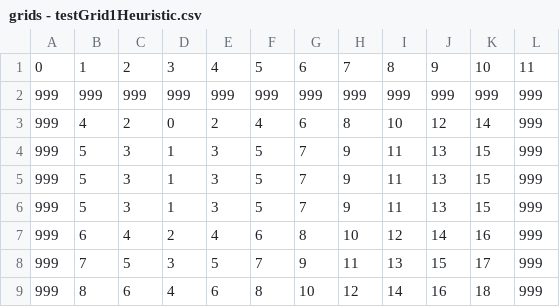
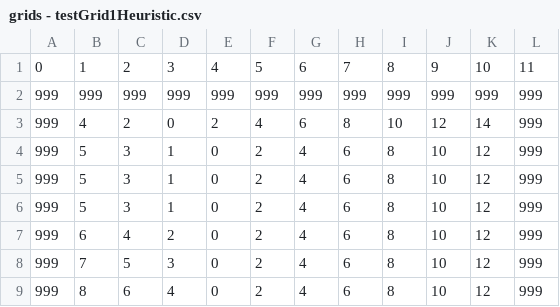
Before and after one commit to jayrock3000/CPSC481, a CSV file: grids - testGrid1Heuristic.csv, drawn as a sheet; only a part is shown; the diff covers the shown part only.

```diff
--- a/grids - testGrid1Heuristic.csv
+++ b/grids - testGrid1Heuristic.csv
@@ -3,7 +3,7 @@
 999,4,2,0,2,4,6,8,10,12,14,999
-999,5,3,1,3,5,7,9,11,13,15,999
-999,5,3,1,3,5,7,9,11,13,15,999
-999,5,3,1,3,5,7,9,11,13,15,999
-999,6,4,2,4,6,8,10,12,14,16,999
-999,7,5,3,5,7,9,11,13,15,17,999
-999,8,6,4,6,8,10,12,14,16,18,999
+999,5,3,1,0,2,4,6,8,10,12,999
+999,5,3,1,0,2,4,6,8,10,12,999
+999,5,3,1,0,2,4,6,8,10,12,999
+999,6,4,2,0,2,4,6,8,10,12,999
+999,7,5,3,0,2,4,6,8,10,12,999
+999,8,6,4,0,2,4,6,8,10,12,999
```
Also changed, not shown: 21 edited cells elsewhere in this file, 1 other file.
